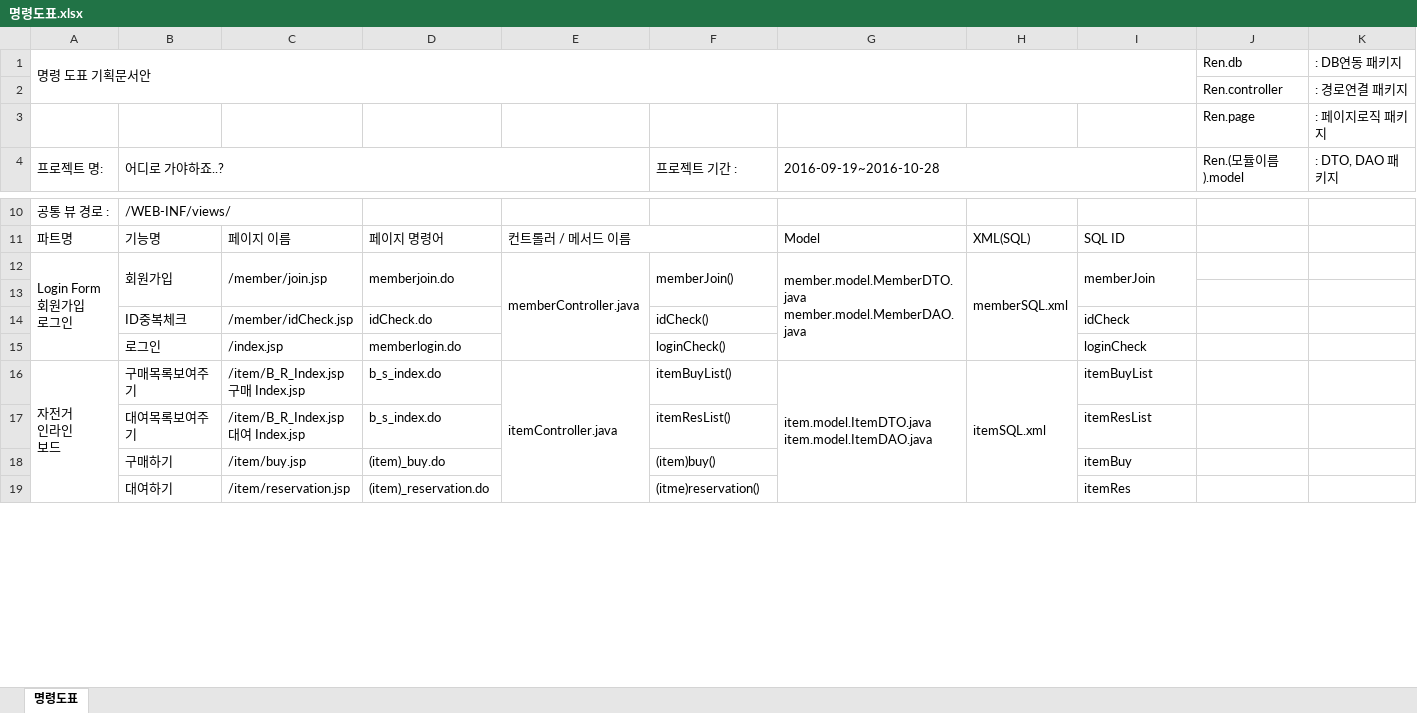
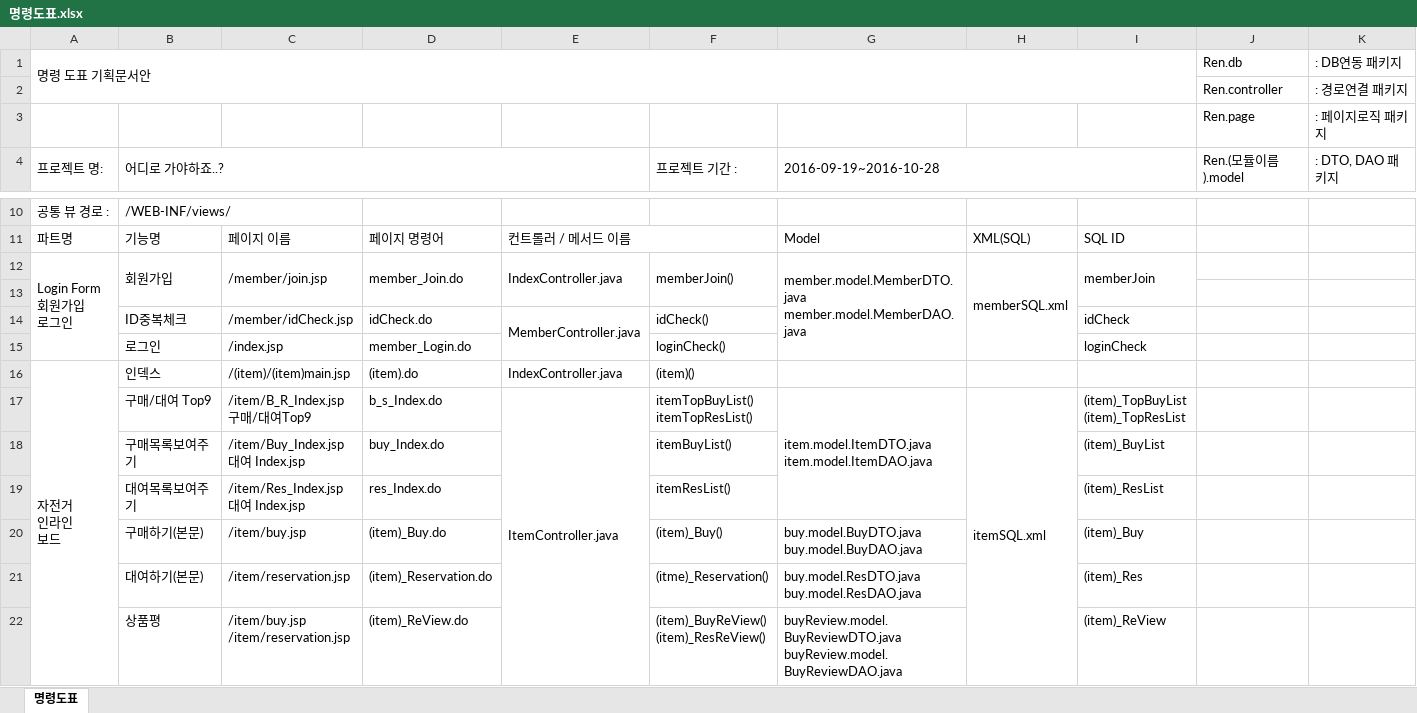
Before and after one commit to school7341/Rental_Project, an Excel workbook: Document/명령도표.xlsx, sheet 명령도표, drawn as a sheet; only a part is shown, gaps mark what is left out; values as stored, in another font and other column widths than the file's, no cell formats; conditional formats not drawn; removed rows and columns are numbered as before the commit, all else as after; ↵ is a line break in a cell; the diff covers the shown part only; the diff names each change by its address in the sheet, - before the commit and + after, or states it on an @@ line.

Commit message:
20160926 : 2nd commit : document modified

```diff
--- a/Document/명령도표.xlsx (sheet 명령도표)
+++ b/Document/명령도표.xlsx (sheet 명령도표)
-D12: memberjoin.do
+D12: member_Join.do
-E12: memberController.java
+E12: IndexController.java
-E12:E15 merged
+E12:E13 merged
-E14: (empty)
+E14: MemberController.java
+E14:E15 merged
-D15: memberlogin.do
+D15: member_Login.do
+row 16: 자전거 ↵ 인라인 ↵ 보드 | 인덱스 | /(item)/(item)main.jsp | (item).do | IndexController.java | (item)()
+row 17:  | 구매/대여 Top9 | /item/B_R_Index.jsp ↵ 구매/대여Top9 | b_s_Index.do | ItemController.java | itemTopBuyList() ↵ itemTopResList() | item.model.ItemDTO.java ↵ item.model.ItemDAO.java | itemSQL.xml | (item)_TopBuyList ↵ (item)_TopResList
-A18 (프로젝트 명:): 자전거 ↵ 인라인 ↵ 보드
+A18 (프로젝트 명:): (empty)
-A16:A28 merged
-C18: /item/B_R_Index.jsp ↵ 구매 Index.jsp
+C18: /item/Buy_Index.jsp ↵ 대여 Index.jsp
-D18: b_s_index.do
+D18: buy_Index.do
-E18: itemController.java
+E18: (empty)
-E16:E20 merged
-G18 (2016-09-19~2016-10-28): item.model.ItemDTO.java ↵ item.model.ItemDAO.java
+G18 (2016-09-19~2016-10-28): (empty)
-G16:G20 merged
-H18: itemSQL.xml
+H18: (empty)
-H16:H20 merged
-I18: itemBuyList
+I18: (item)_BuyList
-C19: /item/B_R_Index.jsp ↵ 대여 Index.jsp
+C19: /item/Res_Index.jsp ↵ 대여 Index.jsp
-D19: b_s_index.do
+D19: res_Index.do
-I19: itemResList
+I19: (item)_ResList
-row 18:  | 구매하기 | /item/buy.jsp | (item)_buy.do |  | (item)buy() |  |  | itemBuy
+row 20:  | 구매하기(본문) | /item/buy.jsp | (item)_Buy.do |  | (item)_Buy() | buy.model.BuyDTO.java ↵ buy.model.BuyDAO.java |  | (item)_Buy
-B21 (어디로 가야하죠..?): 대여하기
+B21 (어디로 가야하죠..?): 대여하기(본문)
-D21: (item)_reservation.do
+D21: (item)_Reservation.do
-F21 (프로젝트 기간 :): (itme)reservation()
+F21 (프로젝트 기간 :): (itme)_Reservation()
-G21 (2016-09-19~2016-10-28): (empty)
+G21 (2016-09-19~2016-10-28): buy.model.ResDTO.java ↵ buy.model.ResDAO.java
-I21: itemRes
+I21: (item)_Res
+row 22:  | 상품평 | /item/buy.jsp ↵ /item/reservation.jsp | (item)_ReView.do |  | (item)_BuyReView() ↵ (item)_ResReView() | buyReview.model.BuyReviewDTO.java ↵ buyReview.model.BuyReviewDAO.java |  | (item)_ReView
```
Also changed, not shown: 31 added rows, 9 removed rows, 73 edited cells and merged cells elsewhere in this sheet, cell formats.
